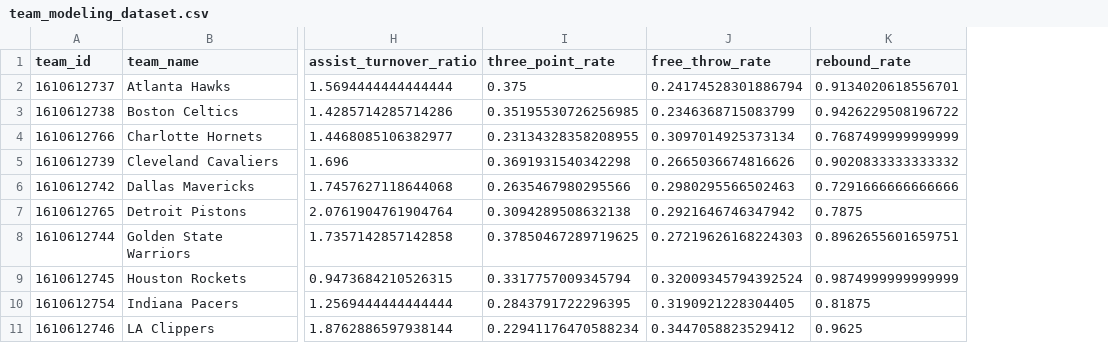
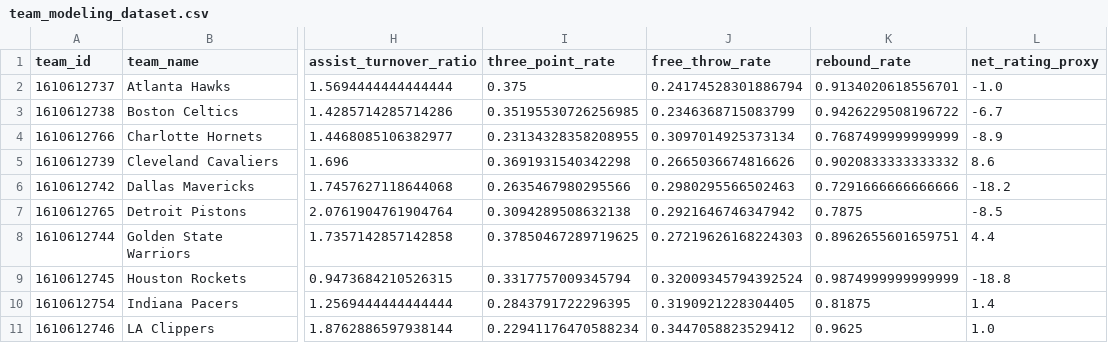
Before and after one commit to Abillash-T/NBA-playoff-impact-model, a CSV file: data/features/team_modeling_dataset.csv, drawn as a sheet; only a part is shown, gaps mark what is left out; the diff names each change by its address in the sheet, - before the commit and + after, or states it on an @@ line.

```diff
--- a/data/features/team_modeling_dataset.csv
+++ b/data/features/team_modeling_dataset.csv
+column L (net_rating_proxy), rows 2-11: -1.0 | -6.7 | -8.9 | 8.6 | -18.2 | -8.5 | 4.4 | -18.8 | 1.4 | 1.0
```
Also changed, not shown: data/features/correlation.csv, 2 other files.
